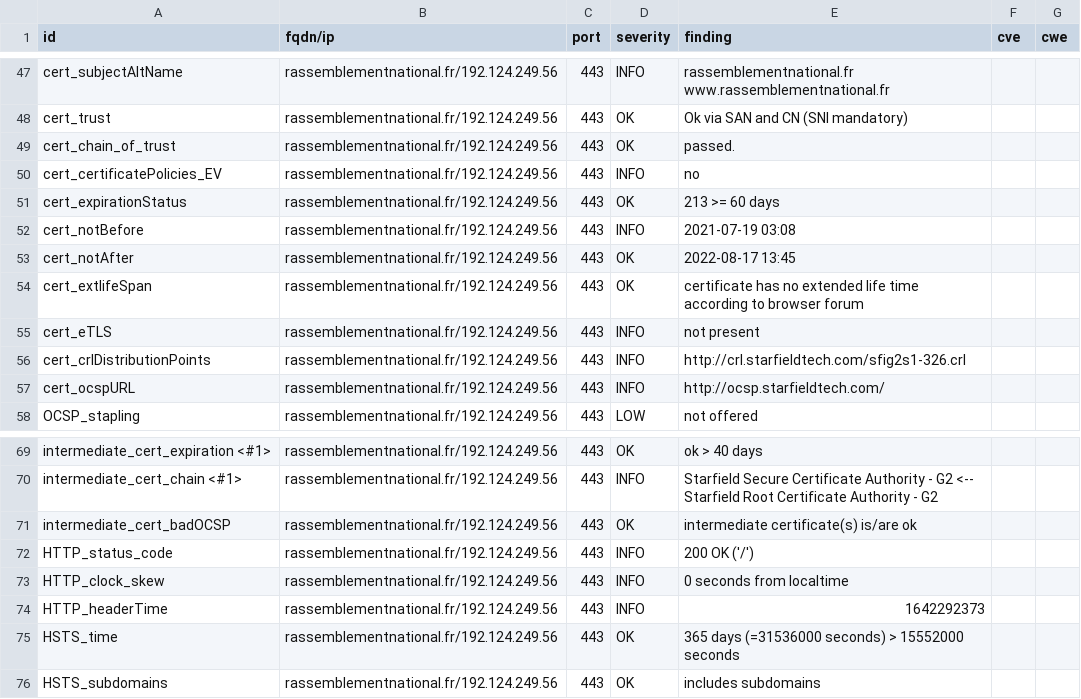
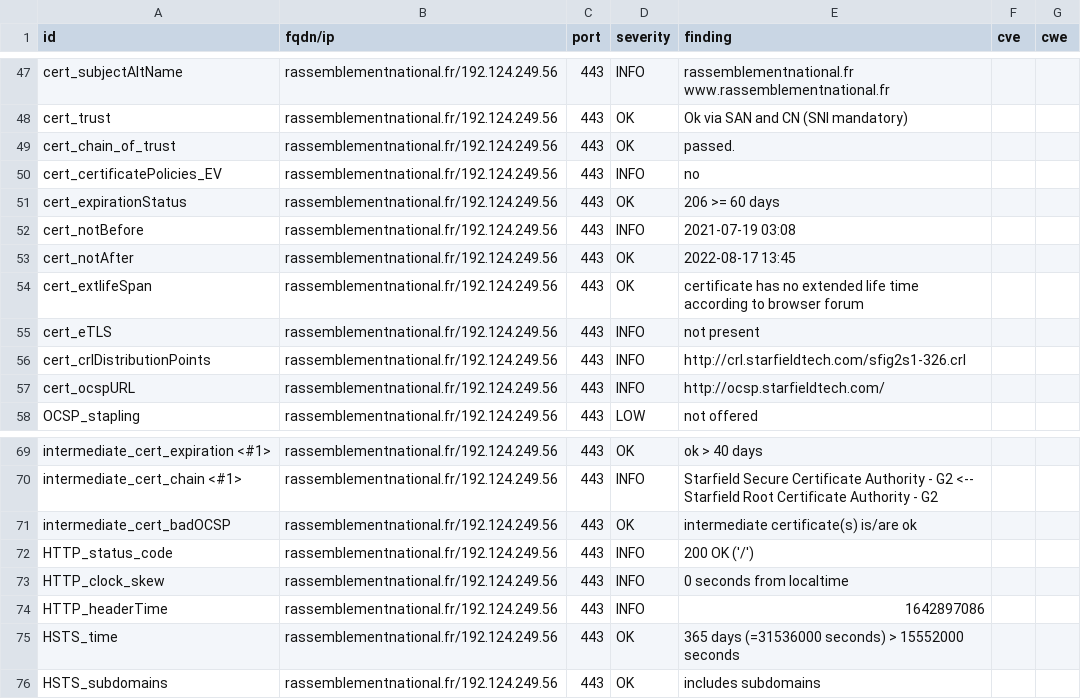
Before and after one commit to revolunet/candidats-2022, a CSV file: results/aHR0cHM6Ly9yYXNzZW1ibGVtZW50bmF0aW9uYWwuZnI=/testssl.csv, drawn as a sheet; only a part is shown, gaps mark what is left out.

```diff
--- a/results/aHR0cHM6Ly9yYXNzZW1ibGVtZW50bmF0aW9uYWwuZnI=/testssl.csv
+++ b/results/aHR0cHM6Ly9yYXNzZW1ibGVtZW50bmF0aW9uYWwuZnI=/testssl.csv
@@ -50,3 +50,3 @@
 "cert_certificatePolicies_EV","rassemblementnational.fr/192.124.249.56","443","INFO","no","",""
-"cert_expirationStatus","rassemblementnational.fr/192.124.249.56","443","OK","213 >= 60 days","",""
+"cert_expirationStatus","rassemblementnational.fr/192.124.249.56","443","OK","206 >= 60 days","",""
 "cert_notBefore","rassemblementnational.fr/192.124.249.56","443","INFO","2021-07-19 03:08","",""
@@ -73,3 +73,3 @@
 "HTTP_clock_skew","rassemblementnational.fr/192.124.249.56","443","INFO","0 seconds from localtime","",""
-"HTTP_headerTime","rassemblementnational.fr/192.124.249.56","443","INFO","1642292373","",""
+"HTTP_headerTime","rassemblementnational.fr/192.124.249.56","443","INFO","1642897086","",""
 "HSTS_time","rassemblementnational.fr/192.124.249.56","443","OK","365 days (=31536000 seconds) > 15552000 seconds","",""
```
Also changed, not shown: 8 other files.
